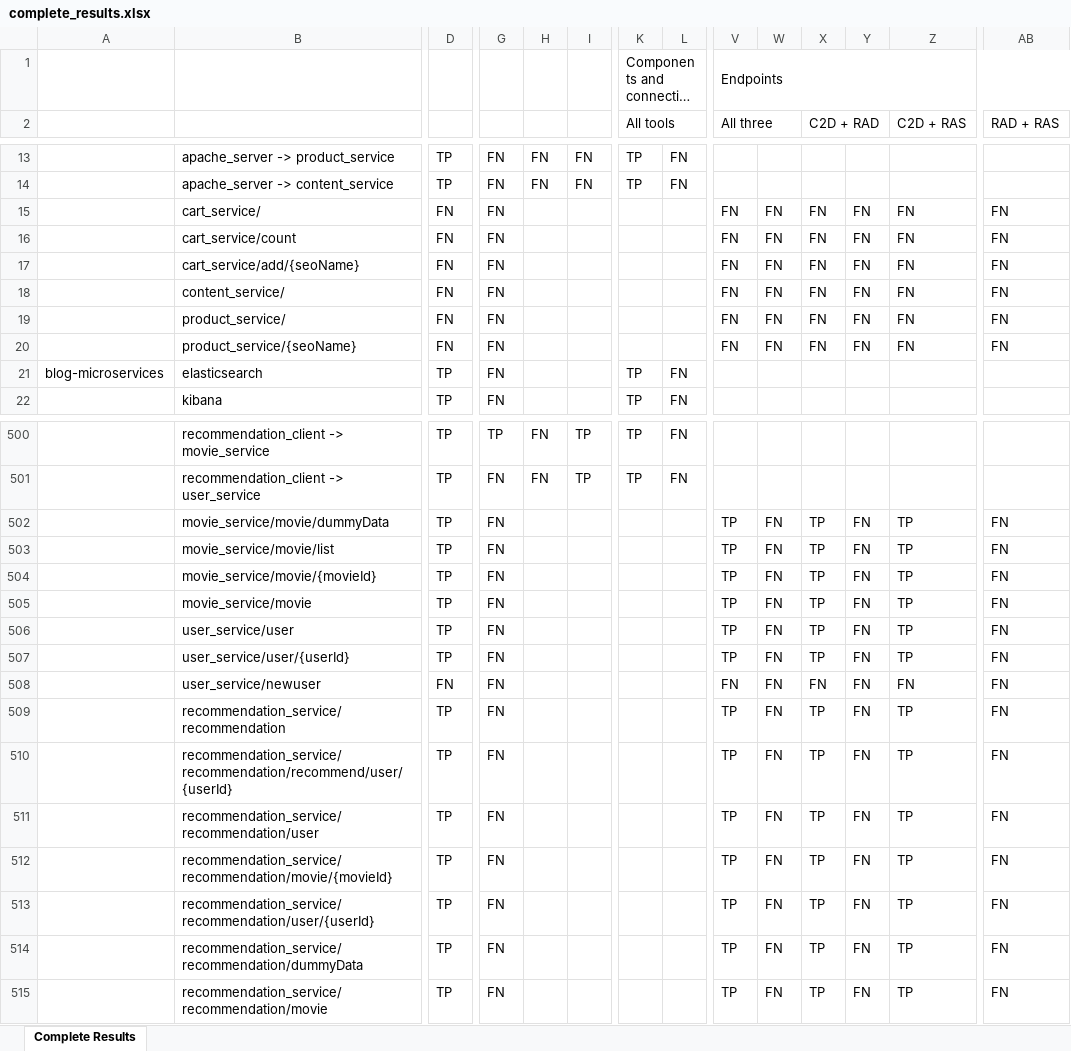
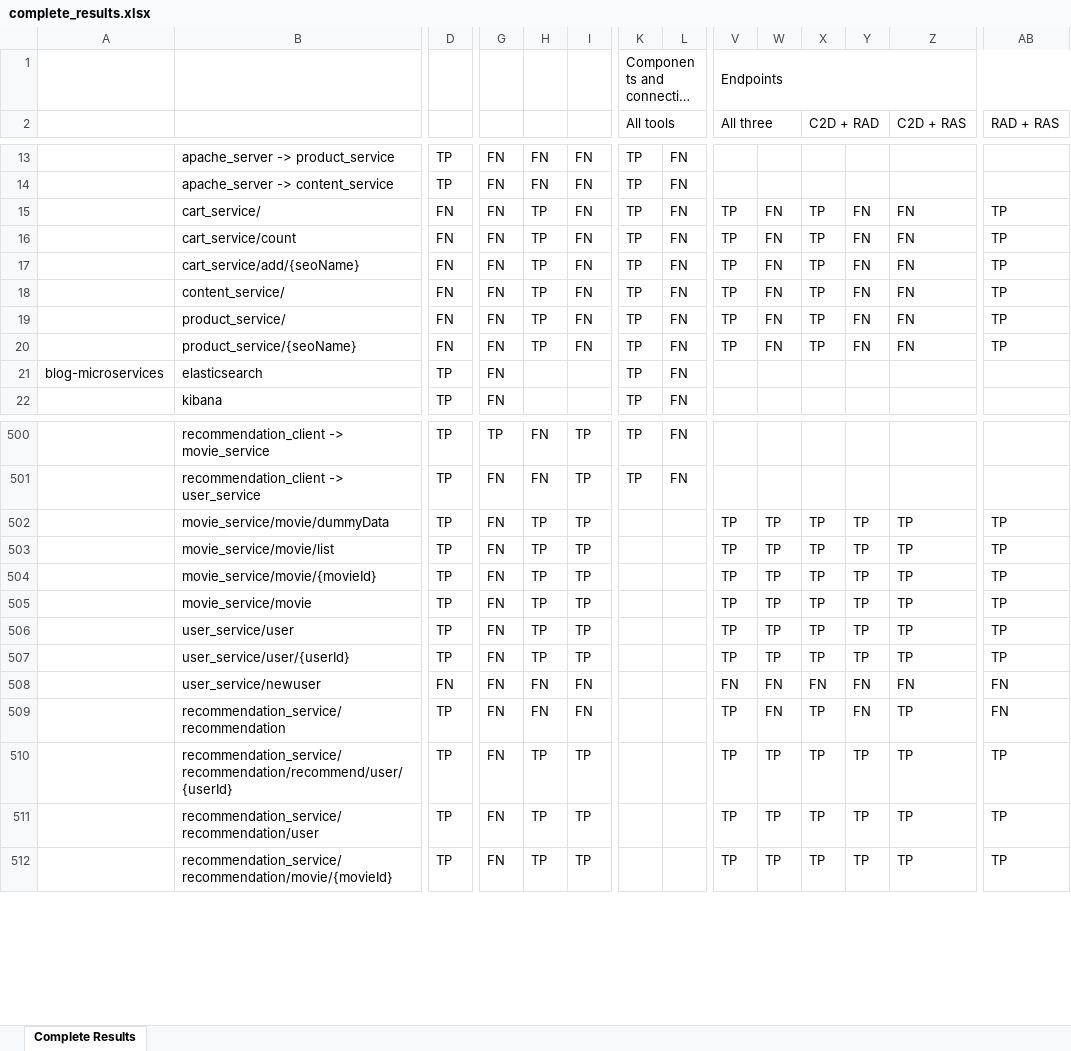
Before and after one commit to M3SOulu/EMSE2025SAR-Replication, an Excel workbook: merged_results/complete_results.xlsx, sheet Complete Results, drawn as a sheet; only a part is shown, gaps mark what is left out; long unchanged cells end in …; values as stored, in another font and other column widths than the file's, no cell formats; conditional formats not drawn; removed rows and columns are numbered as before the commit, all else as after; rows hold the shown columns only; the diff covers the shown part only; the diff names each change by its address in the sheet, - before the commit and + after, or states it on an @@ line.

Commit message:
data: all endpoint results in Excel

```diff
--- a/merged_results/complete_results.xlsx (sheet Complete Results)
+++ b/merged_results/complete_results.xlsx (sheet Complete Results)
-H15:H20: (empty)
+H15:H20: TP
-I15:I20: (empty)
+I15:I20: FN
-K15:K20 (All tools): (empty)
+K15:K20 (All tools): TP
-L15:L20: (empty)
+L15:L20: FN
-V15:V20 (All three): FN
+V15:V20 (All three): TP
-X15:X20 (C2D + RAD): FN
+X15:X20 (C2D + RAD): TP
-AB15:AB20 (RAD + RAS): FN
+AB15:AB20 (RAD + RAS): TP
-row 502:  | movie_service/movie/dummyData | TP | FN |  |  |  |  | TP | FN | TP | FN | TP | FN
-row 503:  | movie_service/movie/list | TP | FN |  |  |  |  | TP | FN | TP | FN | TP | FN
-row 504:  | movie_service/movie/{movieId} | TP | FN |  |  |  |  | TP | FN | TP | FN | TP | FN
-row 505:  | movie_service/movie | TP | FN |  |  |  |  | TP | FN | TP | FN | TP | FN
-row 506:  | user_service/user | TP | FN |  |  |  |  | TP | FN | TP | FN | TP | FN
-row 507:  | user_service/user/{userId} | TP | FN |  |  |  |  | TP | FN | TP | FN | TP | FN
+row 502:  | movie_service/movie/dummyData | TP | FN | TP | TP |  |  | TP | TP | TP | TP | TP | TP
+row 503:  | movie_service/movie/list | TP | FN | TP | TP |  |  | TP | TP | TP | TP | TP | TP
+row 504:  | movie_service/movie/{movieId} | TP | FN | TP | TP |  |  | TP | TP | TP | TP | TP | TP
+row 505:  | movie_service/movie | TP | FN | TP | TP |  |  | TP | TP | TP | TP | TP | TP
+row 506:  | user_service/user | TP | FN | TP | TP |  |  | TP | TP | TP | TP | TP | TP
+row 507:  | user_service/user/{userId} | TP | FN | TP | TP |  |  | TP | TP | TP | TP | TP | TP
-H508:H509: (empty)
+H508:H509: FN
-I508:I509: (empty)
+I508:I509: FN
-row 510:  | recommendation_service/recommendation/recommend/user/{userId} | TP | FN |  |  |  |  | TP | FN | TP | FN | TP | FN
-row 511:  | recommendation_service/recommendation/user | TP | FN |  |  |  |  | TP | FN | TP | FN | TP | FN
-row 512:  | recommendation_service/recommendation/movie/{movieId} | TP | FN |  |  |  |  | TP | FN | TP | FN | TP | FN
-row 513:  | recommendation_service/recommendation/user/{userId} | TP | FN |  |  |  |  | TP | FN | TP | FN | TP | FN
-row 514:  | recommendation_service/recommendation/dummyData | TP | FN |  |  |  |  | TP | FN | TP | FN | TP | FN
-row 515:  | recommendation_service/recommendation/movie | TP | FN |  |  |  |  | TP | FN | TP | FN | TP | FN
+row 510:  | recommendation_service/recommendation/recommend/user/{userId} | TP | FN | TP | TP |  |  | TP | TP | TP | TP | TP | TP
+row 511:  | recommendation_service/recommendation/user | TP | FN | TP | TP |  |  | TP | TP | TP | TP | TP | TP
+row 512:  | recommendation_service/recommendation/movie/{movieId} | TP | FN | TP | TP |  |  | TP | TP | TP | TP | TP | TP
```
Also changed, not shown: 42 added rows, 39 removed rows and 399 edited cells elsewhere in this sheet, cell formats, formulas that keep their value.
